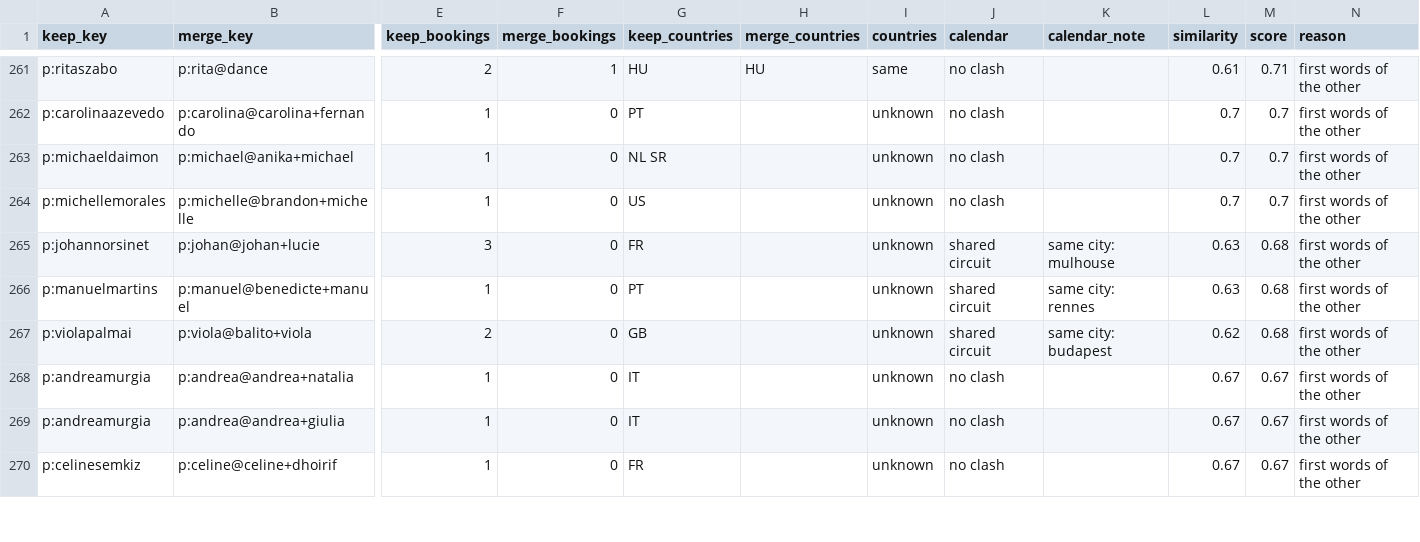
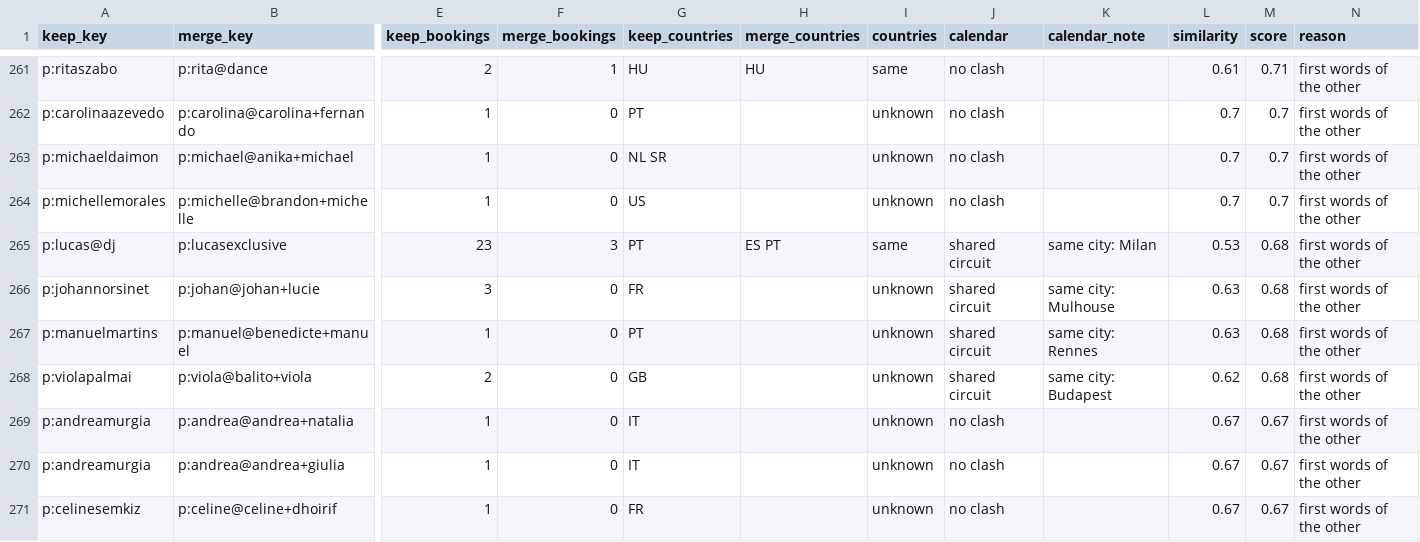
Before and after one commit to clombion/kiz-radar, a CSV file: pipeline/artist_merge_suggestions.csv, drawn as a sheet; only a part is shown, gaps mark what is left out; addresses are those after the commit; rows hold the shown columns only; the diff covers the shown part only; the diff names each change by its address in the sheet, - before the commit and + after, or states it on an @@ line.

```diff
--- a/pipeline/artist_merge_suggestions.csv
+++ b/pipeline/artist_merge_suggestions.csv
+row 265: p:lucas@dj | p:lucasexclusive | 23 | 3 | PT | ES PT | same | shared circuit | same city: Milan | 0.53 | 0.68 | first words of the other
-K266 (calendar_note): same city: mulhouse
+K266 (calendar_note): same city: Mulhouse
-K267 (calendar_note): same city: rennes
+K267 (calendar_note): same city: Rennes
-K268 (calendar_note): same city: budapest
+K268 (calendar_note): same city: Budapest
```
Also changed, not shown: 1 removed row and 81 edited cells elsewhere in this file, pipeline/geocode.csv, 46 other files.
